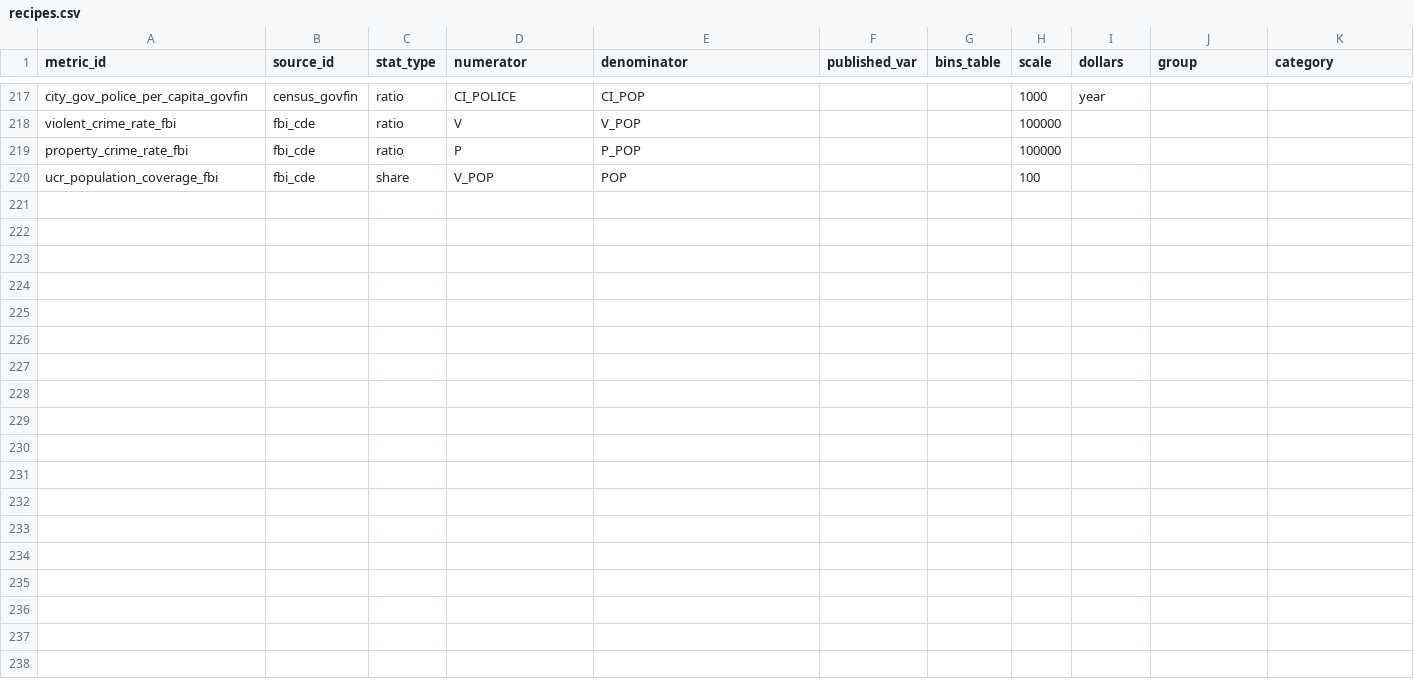
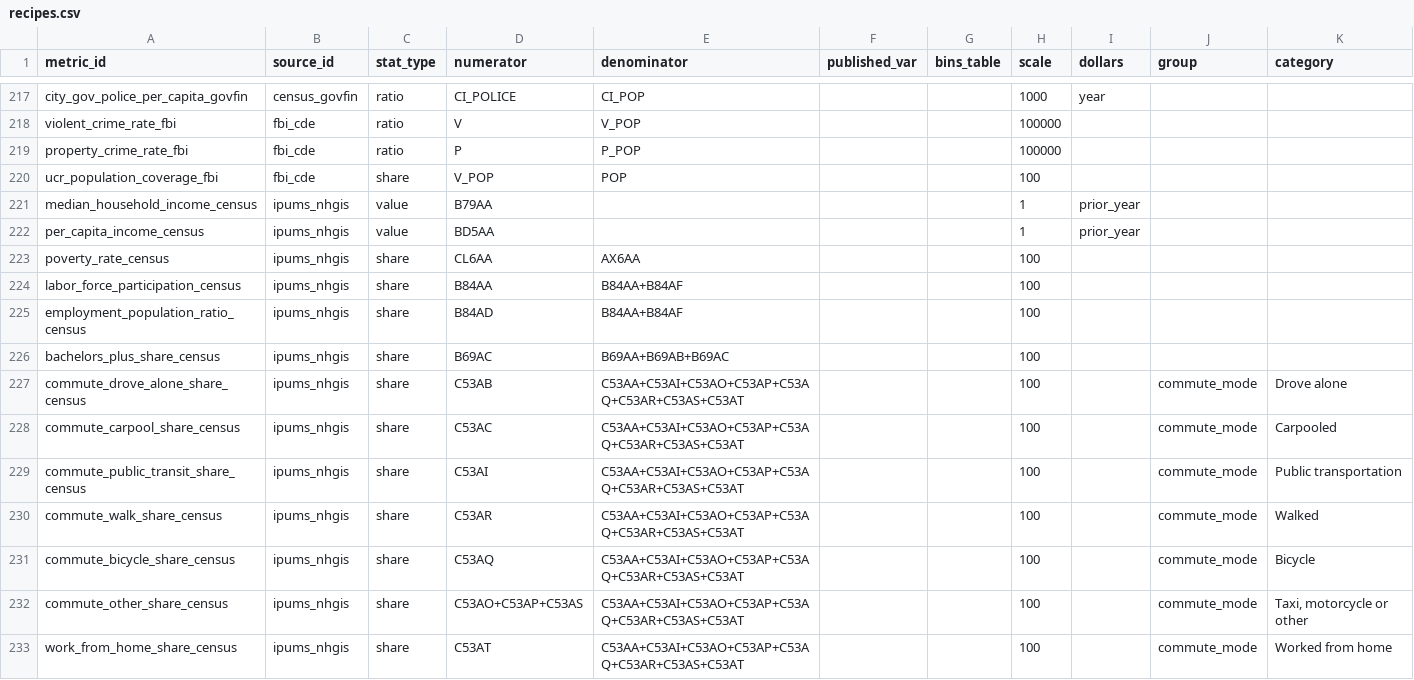
Before and after one commit to jpbranson/geo-report-gen, a CSV file: catalog/recipes.csv, drawn as a sheet; only a part is shown, gaps mark what is left out; the diff names each change by its address in the sheet, - before the commit and + after, or states it on an @@ line.

```diff
--- a/catalog/recipes.csv
+++ b/catalog/recipes.csv
+row 221: median_household_income_census | ipums_nhgis | value | B79AA |  |  |  | 1 | prior_year
+row 222: per_capita_income_census | ipums_nhgis | value | BD5AA |  |  |  | 1 | prior_year
+row 223: poverty_rate_census | ipums_nhgis | share | CL6AA | AX6AA |  |  | 100
+row 224: labor_force_participation_census | ipums_nhgis | share | B84AA | B84AA+B84AF |  |  | 100
+row 225: employment_population_ratio_census | ipums_nhgis | share | B84AD | B84AA+B84AF |  |  | 100
+row 226: bachelors_plus_share_census | ipums_nhgis | share | B69AC | B69AA+B69AB+B69AC |  |  | 100
+row 227: commute_drove_alone_share_census | ipums_nhgis | share | C53AB | C53AA+C53AI+C53AO+C53AP+C53AQ+C53AR+C53AS+C53AT |  |  | 100 |  | commute_mode | Drove alone
+row 228: commute_carpool_share_census | ipums_nhgis | share | C53AC | C53AA+C53AI+C53AO+C53AP+C53AQ+C53AR+C53AS+C53AT |  |  | 100 |  | commute_mode | Carpooled
+row 229: commute_public_transit_share_census | ipums_nhgis | share | C53AI | C53AA+C53AI+C53AO+C53AP+C53AQ+C53AR+C53AS+C53AT |  |  | 100 |  | commute_mode | Public transportation
+row 230: commute_walk_share_census | ipums_nhgis | share | C53AR | C53AA+C53AI+C53AO+C53AP+C53AQ+C53AR+C53AS+C53AT |  |  | 100 |  | commute_mode | Walked
+row 231: commute_bicycle_share_census | ipums_nhgis | share | C53AQ | C53AA+C53AI+C53AO+C53AP+C53AQ+C53AR+C53AS+C53AT |  |  | 100 |  | commute_mode | Bicycle
+row 232: commute_other_share_census | ipums_nhgis | share | C53AO+C53AP+C53AS | C53AA+C53AI+C53AO+C53AP+C53AQ+C53AR+C53AS+C53AT |  |  | 100 |  | commute_mode | Taxi, motorcycle or other
+row 233: work_from_home_share_census | ipums_nhgis | share | C53AT | C53AA+C53AI+C53AO+C53AP+C53AQ+C53AR+C53AS+C53AT |  |  | 100 |  | commute_mode | Worked from home
```
Also changed, not shown: catalog/blocks.csv, catalog/sources.csv, 20 other files.
